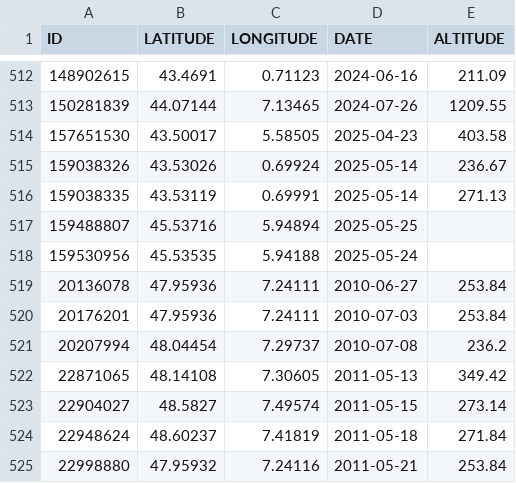
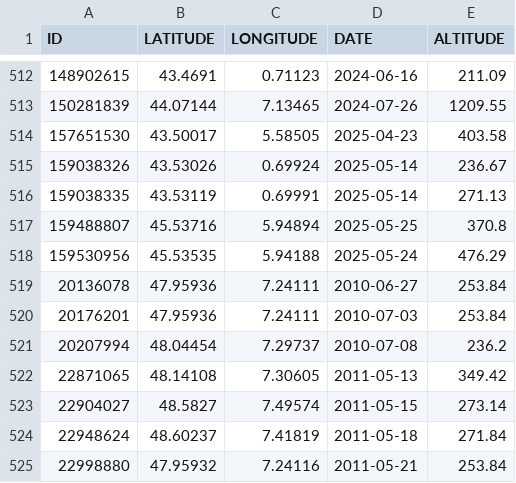
Before and after one commit to CigalesdeFrance/CARTES, a CSV file: BDD/FAUNE-FRANCE/Cicadetta_petryi.csv, drawn as a sheet; only a part is shown, gaps mark what is left out.

```diff
--- a/BDD/FAUNE-FRANCE/Cicadetta_petryi.csv
+++ b/BDD/FAUNE-FRANCE/Cicadetta_petryi.csv
@@ -516,4 +516,4 @@
 "159038335","43.53119","0.69991","2025-05-14","271.13"
-"159488807","45.53716","5.94894","2025-05-25",""
-"159530956","45.53535","5.94188","2025-05-24",""
+"159488807","45.53716","5.94894","2025-05-25","370.8"
+"159530956","45.53535","5.94188","2025-05-24","476.29"
 "20136078","47.95936","7.24111","2010-06-27","253.84"
```
Also changed, not shown: BDD/FAUNE-FRANCE/Cicada_orni.csv, BDD/FAUNE-FRANCE/Cicadetta_cantilatrix.csv, 3 other files.
